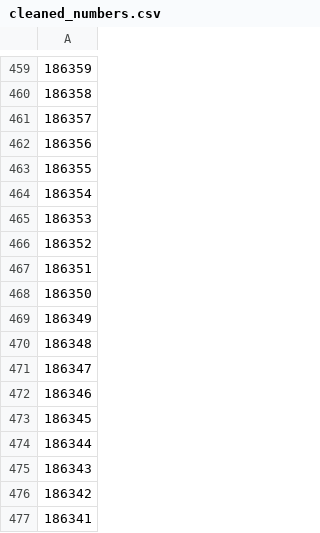
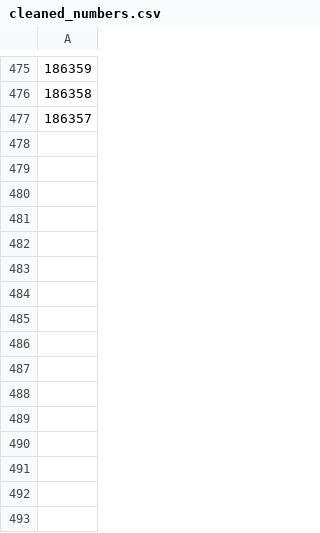
Before and after one commit to ZeMatt90/QID-NessusID-OtherID, a CSV file: plugin/nessus/cleaned_numbers.csv, drawn as a sheet; only a part is shown, gaps mark what is left out; the diff covers the shown part only.

Commit message:
Auto update nessus plugin and cve

```diff
--- a/plugin/nessus/cleaned_numbers.csv
+++ b/plugin/nessus/cleaned_numbers.csv
@@ -461,17 +477 @@
 186357
-186356
-186355
-186354
-186353
-186352
-186351
-186350
-186349
-186348
-186347
-186346
-186345
-186344
-186343
-186342
-186341
```
Also changed, not shown: 16 added rows elsewhere in this file.
